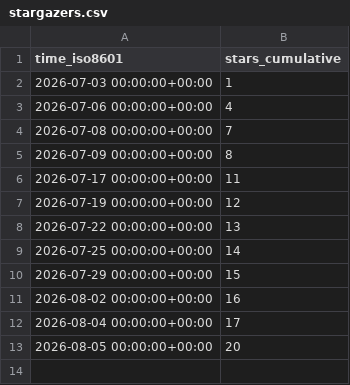
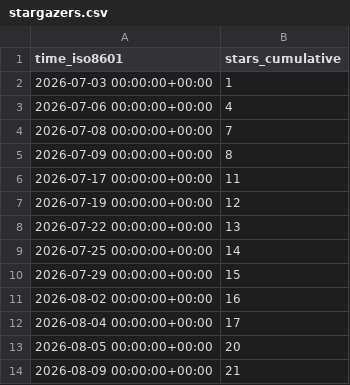
Before and after one commit to exmergo/dex, a CSV file: exmergo/dex/ghrs-data/stargazers.csv, drawn as a sheet; the diff names each change by its address in the sheet, - before the commit and + after, or states it on an @@ line.

```diff
--- a/exmergo/dex/ghrs-data/stargazers.csv
+++ b/exmergo/dex/ghrs-data/stargazers.csv
+row 14: 2026-08-09 00:00:00+00:00 | 21
```
Also changed, not shown: 1 other file.
